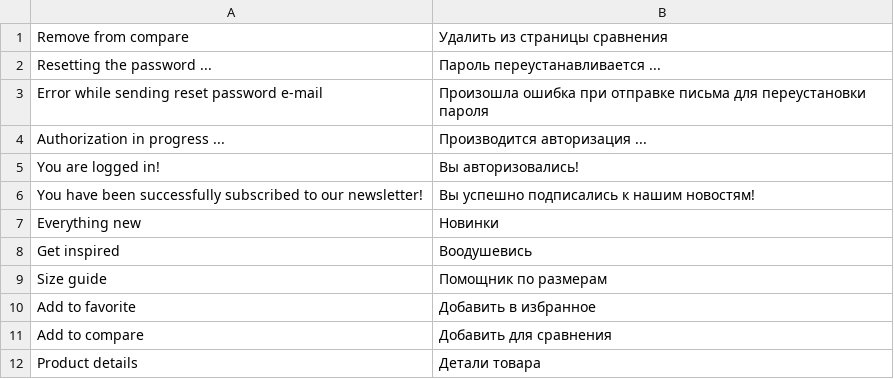
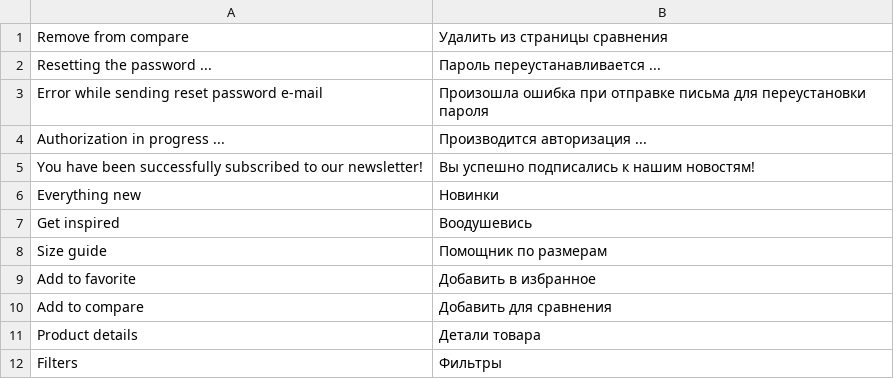
Before and after one commit to vuestorefront/vue-storefront, a CSV file: src/themes/default/resource/i18n/ru-RU.csv, drawn as a sheet; only a part is shown; the shorter side is filled out with more unchanged rows; the diff names each change by its address in the sheet, - before the commit and + after, or states it on an @@ line.

```diff
--- a/src/themes/default/resource/i18n/ru-RU.csv
+++ b/src/themes/default/resource/i18n/ru-RU.csv
-row 5: You are logged in! | Вы авторизовались!
```
Also changed, not shown: src/themes/default/resource/i18n/de-DE.csv, src/themes/default/resource/i18n/es-ES.csv, 7 other files.
